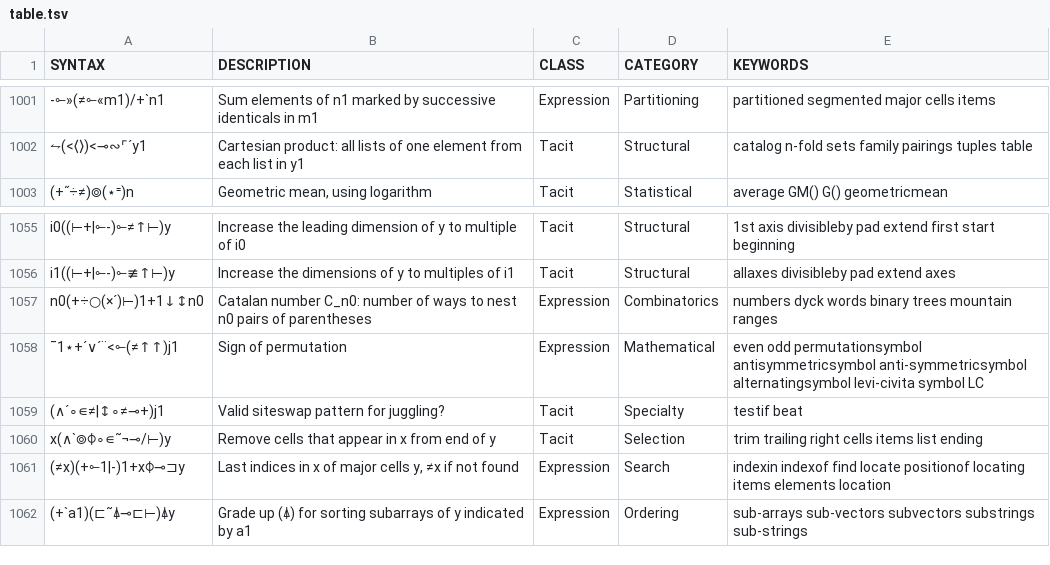
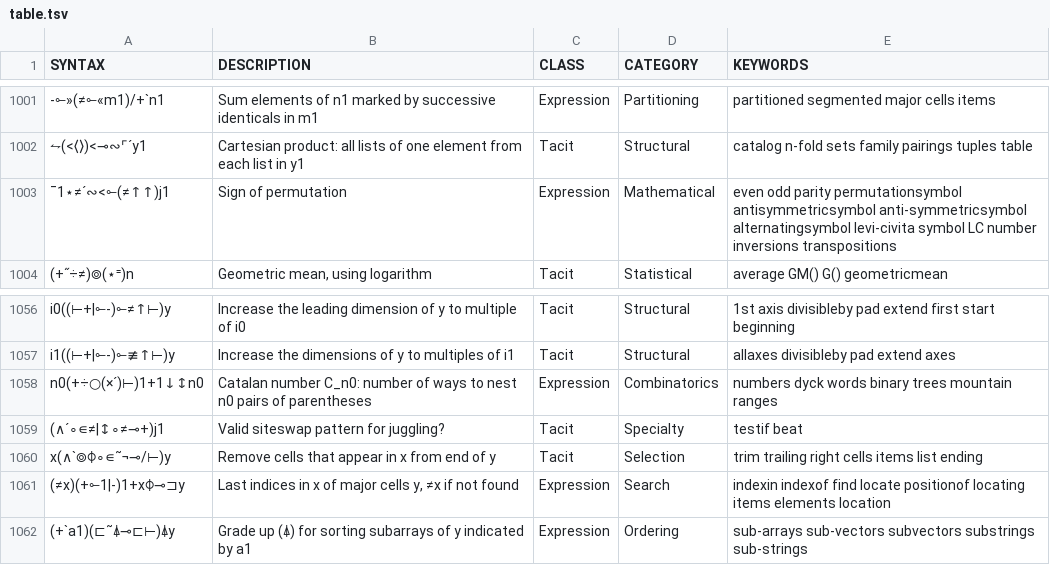
Before and after one commit to mlochbaum/bqncrate, a TSV file: table.tsv, drawn as a sheet; only a part is shown, gaps mark what is left out; removed rows and columns are numbered as before the commit, all else as after; the diff names each change by its address in the sheet, - before the commit and + after, or states it on an @@ line.

Commit message:
Fix definition of permutation sign

```diff
--- a/table.tsv
+++ b/table.tsv
+row 1003: ¯1⋆≠´∾<⟜(≠↑↑)j1 | Sign of permutation | Expression | Mathematical | even odd parity permutationsymbol antisymmetricsymbol anti-symmetricsymbol alternatingsymbol levi-civita symbol LC number inversions transpositions
-row 1058: ¯1⋆+´∨´¨<⟜(≠↑↑)j1 | Sign of permutation | Expression | Mathematical | even odd permutationsymbol antisymmetricsymbol anti-symmetricsymbol alternatingsymbol levi-civita symbol LC
```
